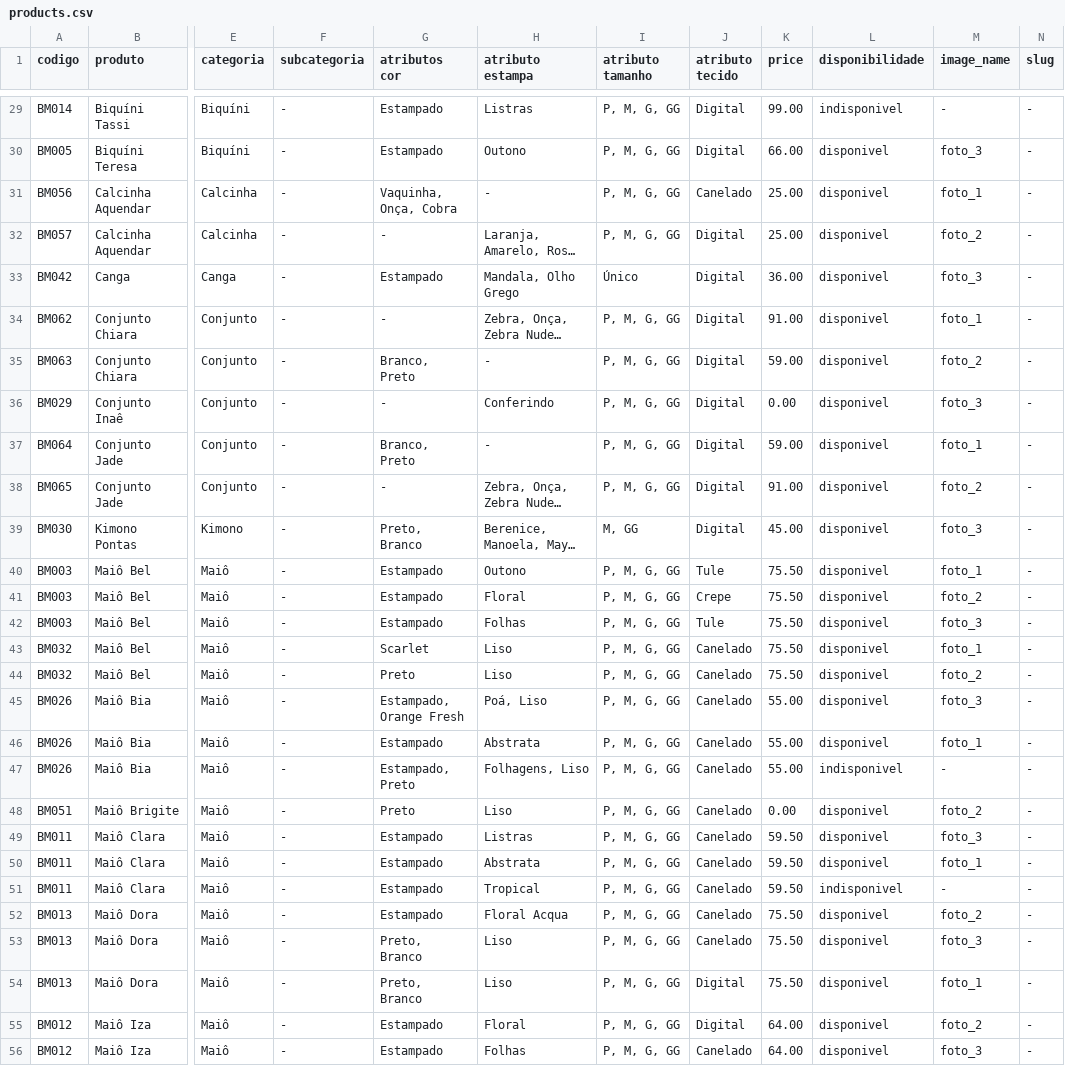
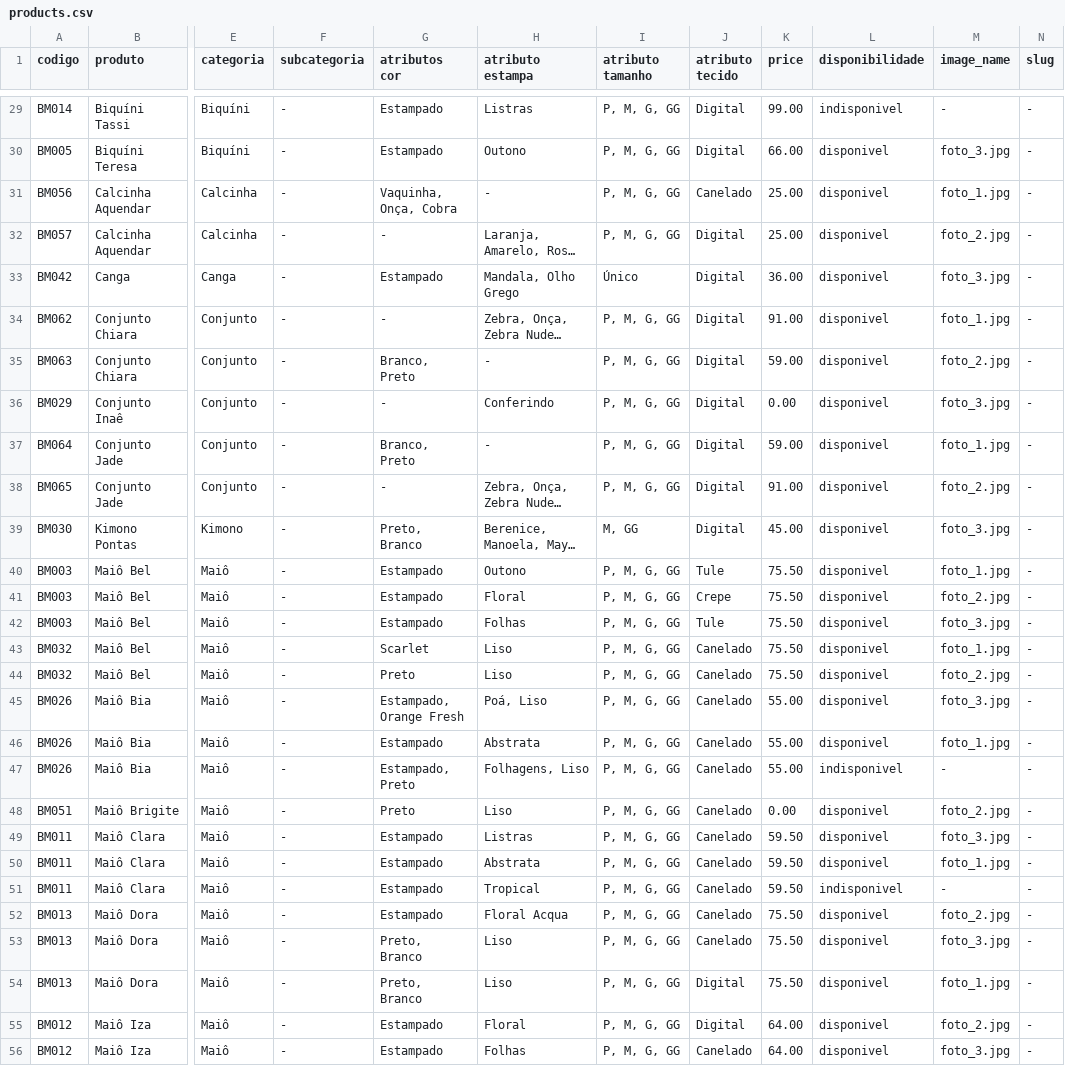
Before and after one commit to danielvoliveira/belamarca-django, a CSV file: belamarca/productapp/static/csv/products.csv, drawn as a sheet; only a part is shown, gaps mark what is left out; long unchanged cells end in …; the diff covers the shown part only; the diff names each change by its address in the sheet, - before the commit and + after, or states it on an @@ line.

```diff
--- a/belamarca/productapp/static/csv/products.csv
+++ b/belamarca/productapp/static/csv/products.csv
-M30 (image_name): foto_3
+M30 (image_name): foto_3.jpg
-M31 (image_name): foto_1
+M31 (image_name): foto_1.jpg
-M32 (image_name): foto_2
+M32 (image_name): foto_2.jpg
-M33 (image_name): foto_3
+M33 (image_name): foto_3.jpg
-M34 (image_name): foto_1
+M34 (image_name): foto_1.jpg
-M35 (image_name): foto_2
+M35 (image_name): foto_2.jpg
-M36 (image_name): foto_3
+M36 (image_name): foto_3.jpg
-M37 (image_name): foto_1
+M37 (image_name): foto_1.jpg
-M38 (image_name): foto_2
+M38 (image_name): foto_2.jpg
-M39 (image_name): foto_3
+M39 (image_name): foto_3.jpg
-M40 (image_name): foto_1
+M40 (image_name): foto_1.jpg
-M41 (image_name): foto_2
+M41 (image_name): foto_2.jpg
-M42 (image_name): foto_3
+M42 (image_name): foto_3.jpg
-M43 (image_name): foto_1
+M43 (image_name): foto_1.jpg
-M44 (image_name): foto_2
+M44 (image_name): foto_2.jpg
-M45 (image_name): foto_3
+M45 (image_name): foto_3.jpg
-M46 (image_name): foto_1
+M46 (image_name): foto_1.jpg
-M48 (image_name): foto_2
+M48 (image_name): foto_2.jpg
-M49 (image_name): foto_3
+M49 (image_name): foto_3.jpg
-M50 (image_name): foto_1
+M50 (image_name): foto_1.jpg
-M52 (image_name): foto_2
+M52 (image_name): foto_2.jpg
-M53 (image_name): foto_3
+M53 (image_name): foto_3.jpg
-M54 (image_name): foto_1
+M54 (image_name): foto_1.jpg
-M55 (image_name): foto_2
+M55 (image_name): foto_2.jpg
-M56 (image_name): foto_3
+M56 (image_name): foto_3.jpg
```
Also changed, not shown: 44 edited cells elsewhere in this file.
